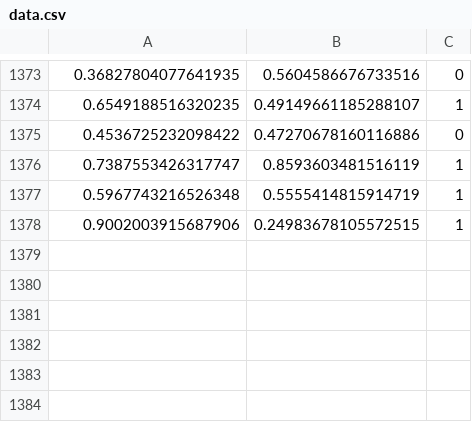
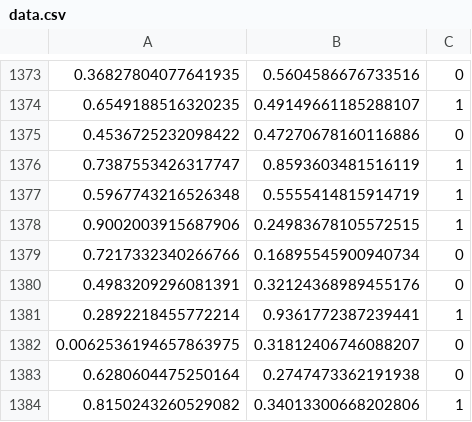
Before and after one commit to davex-ai/hephaestus-oracle, a CSV file: datasets/data.csv, drawn as a sheet; only a part is shown, gaps mark what is left out.

```diff
--- a/datasets/data.csv
+++ b/datasets/data.csv
@@ -1378 +1378,7 @@
 0.9002003915687906,0.24983678105572515,1
+0.7217332340266766,0.16895545900940734,0
+0.4983209296081391,0.32124368989455176,0
+0.2892218455772214,0.9361772387239441,1
+0.0062536194657863975,0.31812406746088207,0
+0.6280604475250164,0.2747473362191938,0
+0.8150243260529082,0.34013300668202806,1
```
Also changed, not shown: 6 other files.
